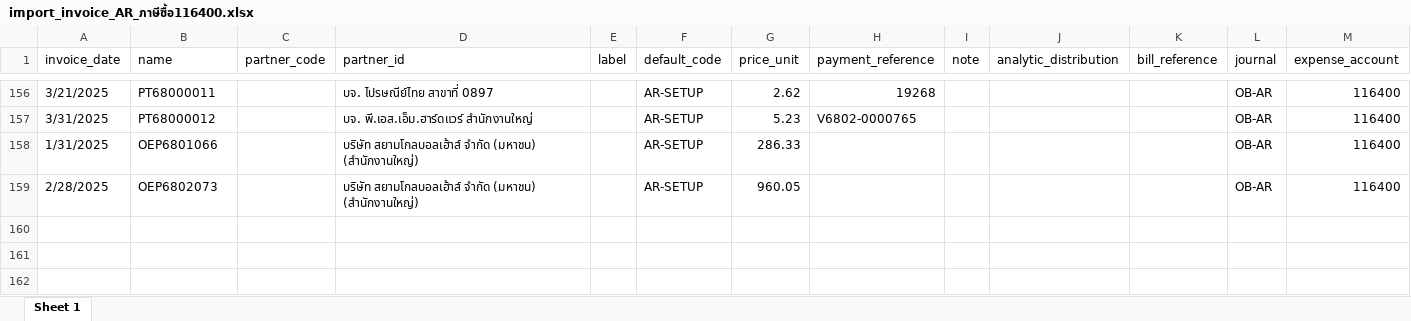
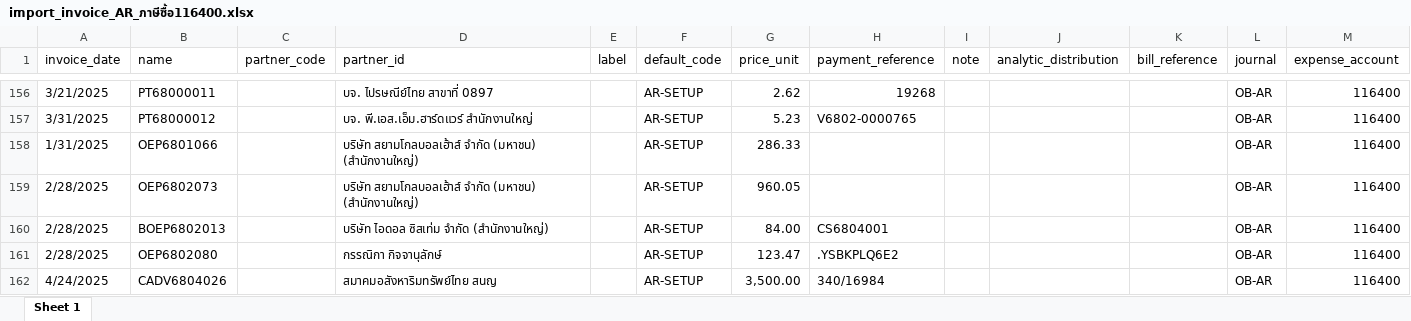
Before and after one commit to apcball/Project1, an Excel workbook: Data_file/import_invoice_AR_ภาษีซื้อ116400.xlsx, sheet Sheet 1, drawn as a sheet; only a part is shown, gaps mark what is left out; values as stored, in another font and other column widths than the file's, no cell formats; the diff names each change by its address in the sheet, - before the commit and + after, or states it on an @@ line.

```diff
--- a/Data_file/import_invoice_AR_ภาษีซื้อ116400.xlsx (sheet Sheet 1)
+++ b/Data_file/import_invoice_AR_ภาษีซื้อ116400.xlsx (sheet Sheet 1)
+row 160: 2/28/2025 | BOEP6802013 |  | บริษัท ไอดอล ซิสเท่ม จำกัด (สำนักงานใหญ่) |  | AR-SETUP | 84.00 | CS6804001 |  |  |  | OB-AR | 116400
+row 161: 2/28/2025 | OEP6802080 |  | กรรณิกา กิจจานุลักษ์ |  | AR-SETUP | 123.47 | .YSBKPLQ6E2 |  |  |  | OB-AR | 116400
+row 162: 4/24/2025 | CADV6804026 |  | สมาคมอสังหาริมทรัพย์ไทย สนญ |  | AR-SETUP | 3,500.00 | 340/16984 |  |  |  | OB-AR | 116400
```
Also changed, not shown: cell formats, Data_file/Delete_invoice_bill.xlsx, Data_file/import_invoice_AR_เงินมัดจำค่าสินค้า116201.xlsx, 10 other files.
